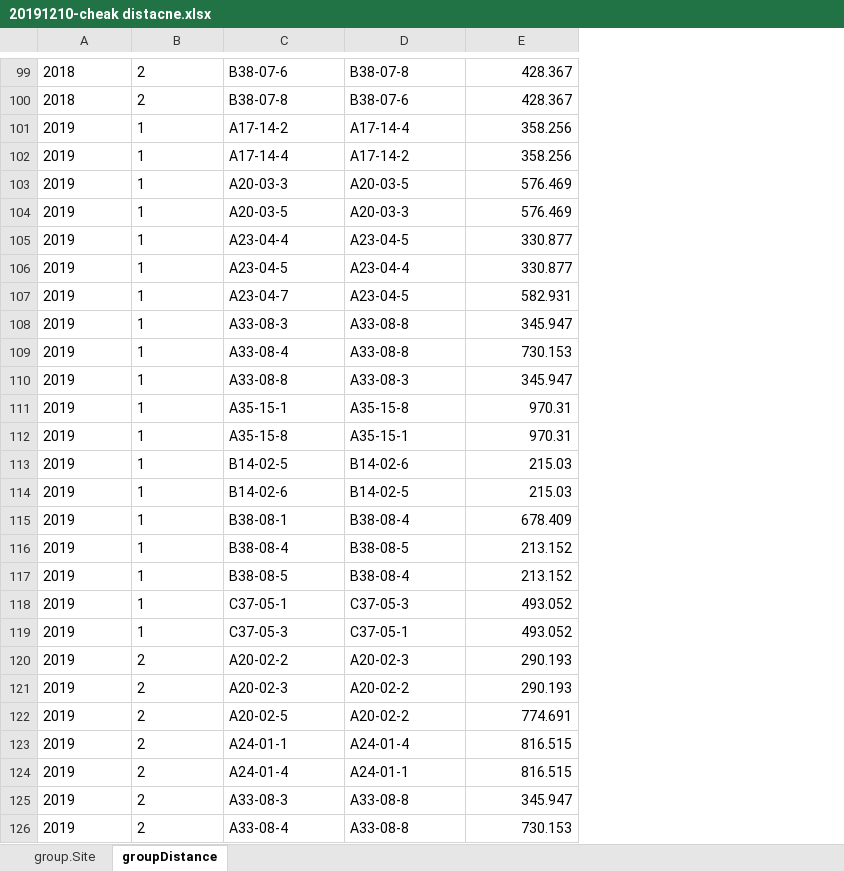
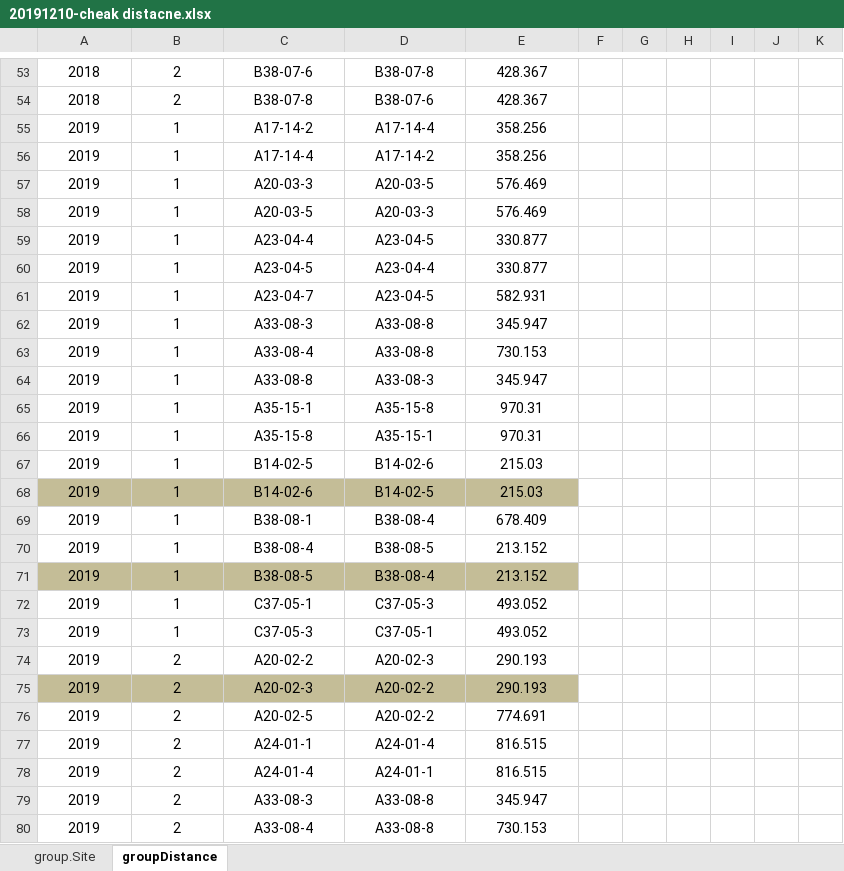
Before and after one commit to wetinhsu/Macaca-population-trend, an Excel workbook: result/20191210-cheak distacne.xlsx, sheet groupDistance, drawn as a sheet; only a part is shown, gaps mark what is left out; values as stored, in another font and other column widths than the file's, no borders; addresses are those after the commit; the diff covers the shown part only; the diff names each change by its address in the sheet, - before the commit and + after, or states it on an @@ line.

```diff
--- a/result/20191210-cheak distacne.xlsx (sheet groupDistance)
+++ b/result/20191210-cheak distacne.xlsx (sheet groupDistance)
+column F, empty
+column G, empty
+column H, empty
+column I, empty
+column J, empty
+column K, empty
-A53:D80 alignment: left
+A53:D80 alignment: center
-E53:E80 alignment: right
+E53:E80 alignment: center
-A68:E68 fill: none
+A68:E68 fill: #C4BD97
-A71:E71 fill: none
+A71:E71 fill: #C4BD97
-A75:E75 fill: none
+A75:E75 fill: #C4BD97
```
Also changed, not shown: 1 added row, 47 removed rows, 10 edited cells and cell formats elsewhere in this sheet, 42 other files.
